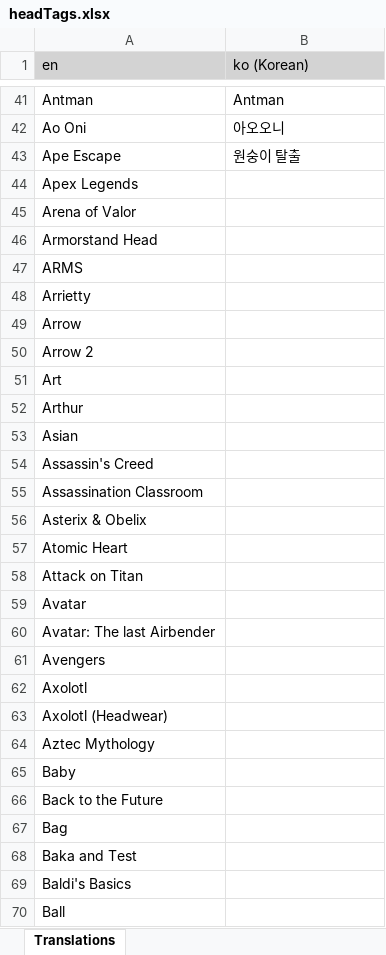
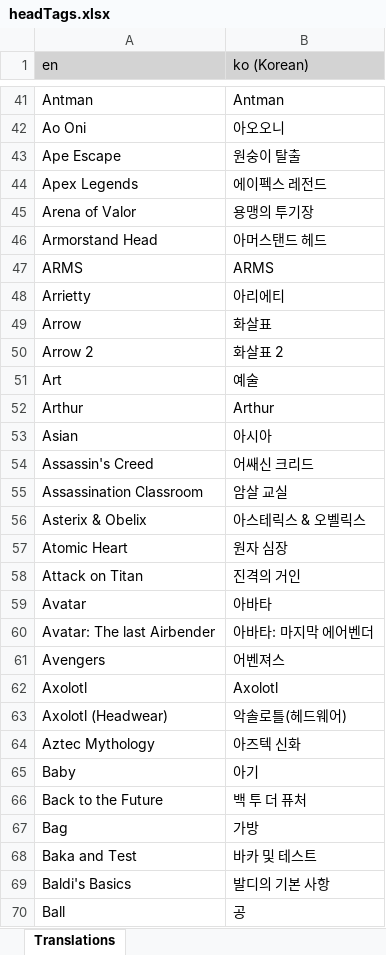
Before and after one commit to LordRazen/mchv2-translations-plugin, an Excel workbook: lang/ko/headTags.xlsx, sheet Translations, drawn as a sheet; only a part is shown, gaps mark what is left out; values as stored, in another font and other column widths than the file's, no borders; the diff covers the shown part only; the diff names each change by its address in the sheet, - before the commit and + after, or states it on an @@ line.

Commit message:
Update Translations

```diff
--- a/lang/ko/headTags.xlsx (sheet Translations)
+++ b/lang/ko/headTags.xlsx (sheet Translations)
-B44 (ko (Korean)): (empty)
+B44 (ko (Korean)): 에이펙스 레전드
-B45 (ko (Korean)): (empty)
+B45 (ko (Korean)): 용맹의 투기장
-B46 (ko (Korean)): (empty)
+B46 (ko (Korean)): 아머스탠드 헤드
-B47 (ko (Korean)): (empty)
+B47 (ko (Korean)): ARMS
-B48 (ko (Korean)): (empty)
+B48 (ko (Korean)): 아리에티
-B49 (ko (Korean)): (empty)
+B49 (ko (Korean)): 화살표
-B50 (ko (Korean)): (empty)
+B50 (ko (Korean)): 화살표 2
-B51 (ko (Korean)): (empty)
+B51 (ko (Korean)): 예술
-B52 (ko (Korean)): (empty)
+B52 (ko (Korean)): Arthur
-B53 (ko (Korean)): (empty)
+B53 (ko (Korean)): 아시아
-B54 (ko (Korean)): (empty)
+B54 (ko (Korean)): 어쌔신 크리드
-B55 (ko (Korean)): (empty)
+B55 (ko (Korean)): 암살 교실
-B56 (ko (Korean)): (empty)
+B56 (ko (Korean)): 아스테릭스 & 오벨릭스
-B57 (ko (Korean)): (empty)
+B57 (ko (Korean)): 원자 심장
-B58 (ko (Korean)): (empty)
+B58 (ko (Korean)): 진격의 거인
-B59 (ko (Korean)): (empty)
+B59 (ko (Korean)): 아바타
-B60 (ko (Korean)): (empty)
+B60 (ko (Korean)): 아바타: 마지막 에어벤더
-B61 (ko (Korean)): (empty)
+B61 (ko (Korean)): 어벤져스
-B62 (ko (Korean)): (empty)
+B62 (ko (Korean)): Axolotl
-B63 (ko (Korean)): (empty)
+B63 (ko (Korean)): 악솔로틀(헤드웨어)
-B64 (ko (Korean)): (empty)
+B64 (ko (Korean)): 아즈텍 신화
-B65 (ko (Korean)): (empty)
+B65 (ko (Korean)): 아기
-B66 (ko (Korean)): (empty)
+B66 (ko (Korean)): 백 투 더 퓨처
-B67 (ko (Korean)): (empty)
+B67 (ko (Korean)): 가방
-B68 (ko (Korean)): (empty)
+B68 (ko (Korean)): 바카 및 테스트
-B69 (ko (Korean)): (empty)
+B69 (ko (Korean)): 발디의 기본 사항
-B70 (ko (Korean)): (empty)
+B70 (ko (Korean)): 공
```
Also changed, not shown: 1099 edited cells elsewhere in this sheet, 2 other files.
